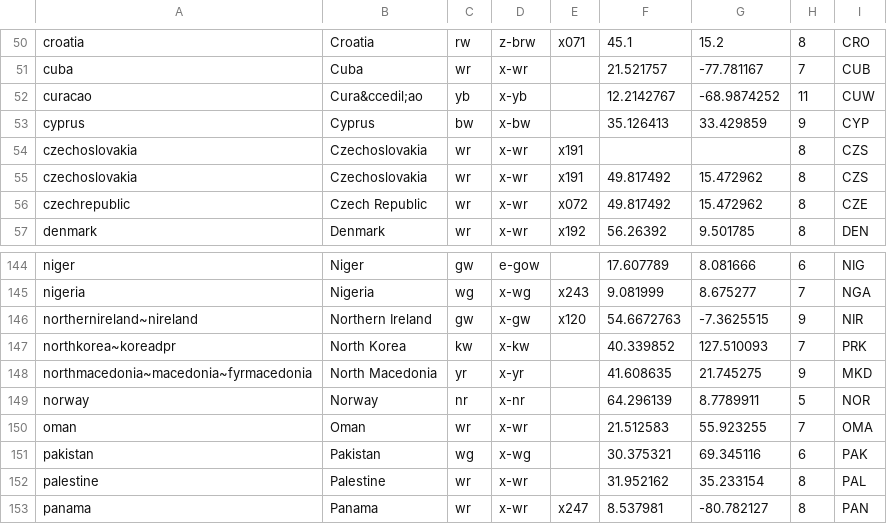
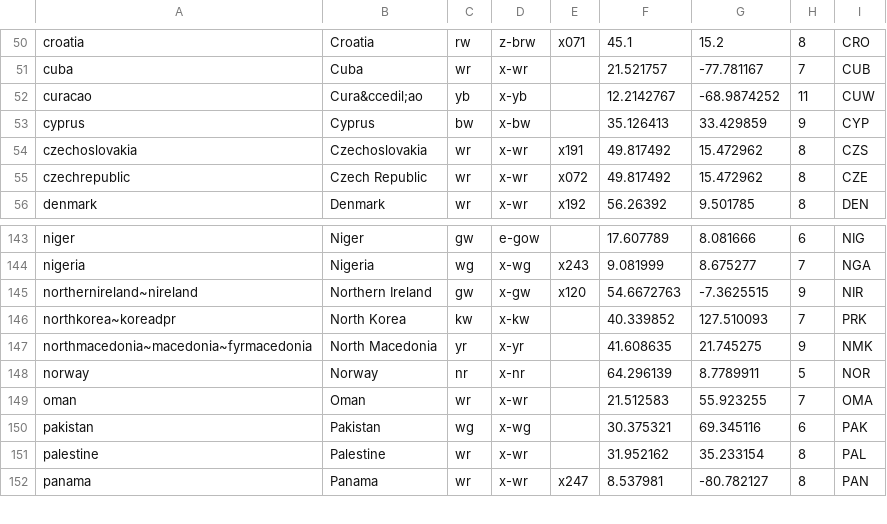
Before and after one commit to tshamilton/fitba, a CSV file: config/nations.csv, drawn as a sheet; only a part is shown, gaps mark what is left out.

Commit message:
Nations and Teams data corrections

```diff
--- a/config/nations.csv
+++ b/config/nations.csv
@@ -53,3 +53,2 @@ curacao,Cura&ccedil;ao,yb,x-yb,,12.2142767,-68.9874252,11,CUW
 cyprus,Cyprus,bw,x-bw,,35.126413,33.429859,9,CYP
-czechoslovakia,Czechoslovakia,wr,x-wr,x191,,,8,CZS
 czechoslovakia,Czechoslovakia,wr,x-wr,x191,49.817492,15.472962,8,CZS
@@ -147,3 +146,3 @@ northernireland~nireland,Northern Ireland,gw,x-gw,x120,54.6672763,-7.3625515,9,N
 northkorea~koreadpr,North Korea,kw,x-kw,,40.339852,127.510093,7,PRK
-northmacedonia~macedonia~fyrmacedonia,North Macedonia,yr,x-yr,,41.608635,21.745275,9,MKD
+northmacedonia~macedonia~fyrmacedonia,North Macedonia,yr,x-yr,,41.608635,21.745275,9,NMK
 norway,Norway,nr,x-nr,,64.296139,8.7789911,5,NOR
```
Also changed, not shown: config/teams.csv.
